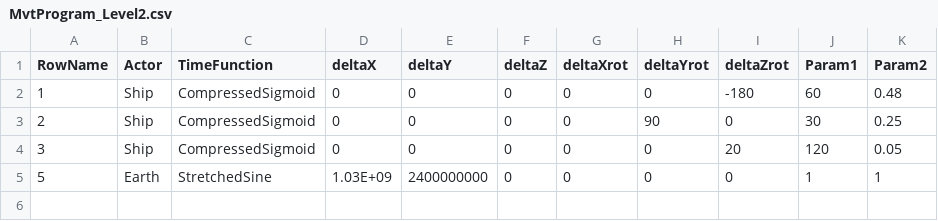
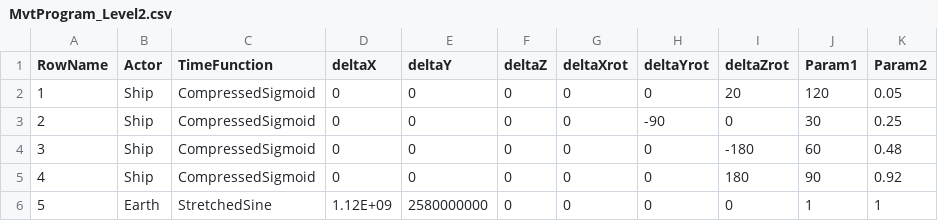
Before and after one commit to ajohnsonbuck/ricochet-drive, a CSV file: Content/Scripting/MvtProgram_Level2.csv, drawn as a sheet.

Commit message:
Update level 2 movement and beats programs

```diff
--- a/Content/Scripting/MvtProgram_Level2.csv
+++ b/Content/Scripting/MvtProgram_Level2.csv
@@ -1,5 +1,6 @@
 RowName,Actor,TimeFunction,deltaX,deltaY,deltaZ,deltaXrot,deltaYrot,deltaZrot,Param1,Param2
-1,Ship,CompressedSigmoid,0,0,0,0,0,-180,60,0.48
-2,Ship,CompressedSigmoid,0,0,0,0,90,0,30,0.25
-3,Ship,CompressedSigmoid,0,0,0,0,0,20,120,0.05
-5,Earth,StretchedSine,1.03E+09,2400000000,0,0,0,0,1,1
+1,Ship,CompressedSigmoid,0,0,0,0,0,20,120,0.05
+2,Ship,CompressedSigmoid,0,0,0,0,-90,0,30,0.25
+3,Ship,CompressedSigmoid,0,0,0,0,0,-180,60,0.48
+4,Ship,CompressedSigmoid,0,0,0,0,0,180,90,0.92
+5,Earth,StretchedSine,1.12E+09,2580000000,0,0,0,0,1,1
```
Also changed, not shown: Content/Music/Beats_SeleniumGroove.csv.
